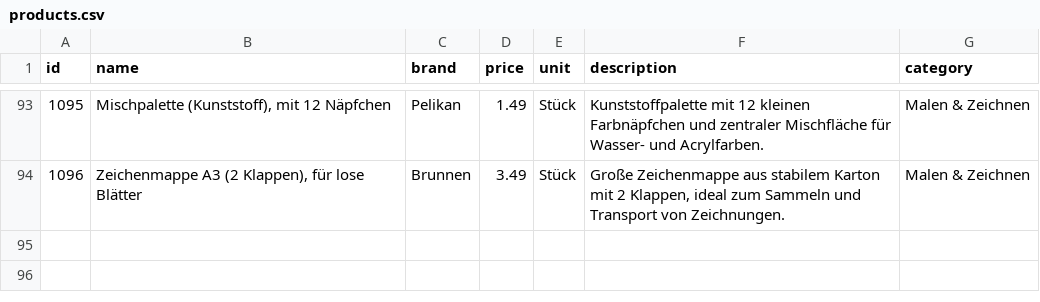
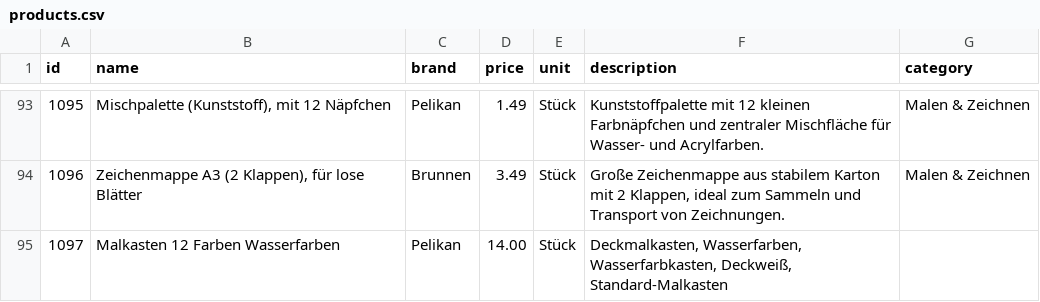
Before and after one commit to magrimuc/project-ds-end-to-end-v2, a CSV file: data/products.csv, drawn as a sheet; only a part is shown, gaps mark what is left out.

Commit message:
Add new product and fix newline in products.csv

```diff
--- a/data/products.csv
+++ b/data/products.csv
@@ -94 +94,2 @@ id,name,brand,price,unit,description,category
 1096,"Zeichenmappe A3 (2 Klappen), für lose Blätter","Brunnen",3.49,"Stück","Große Zeichenmappe aus stabilem Karton mit 2 Klappen, ideal zum Sammeln und Transport von Zeichnungen.","Malen & Zeichnen"
+1097,"Malkasten 12 Farben Wasserfarben","Pelikan",14.00,"Stück","Deckmalkasten, Wasserfarben, Wasserfarbkasten, Deckweiß, Standard-Malkasten"
```
